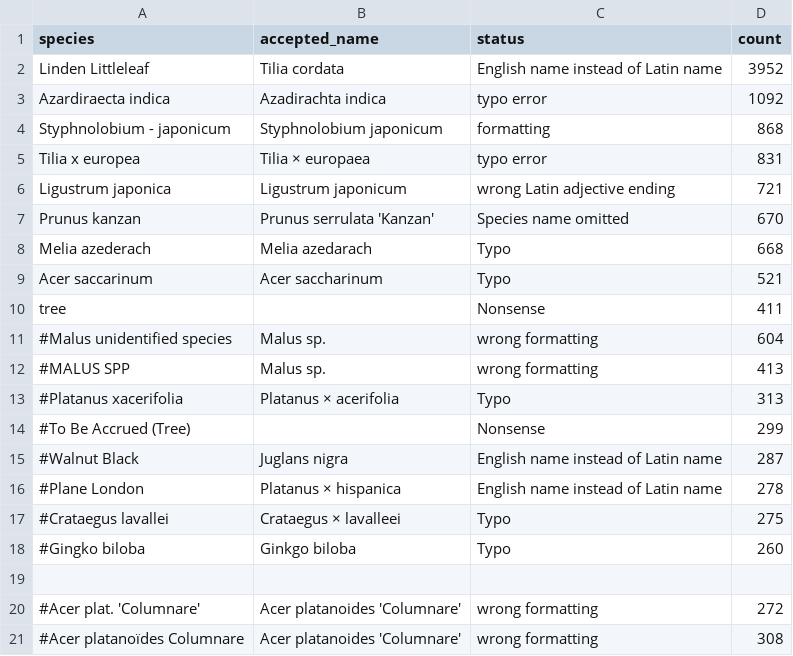
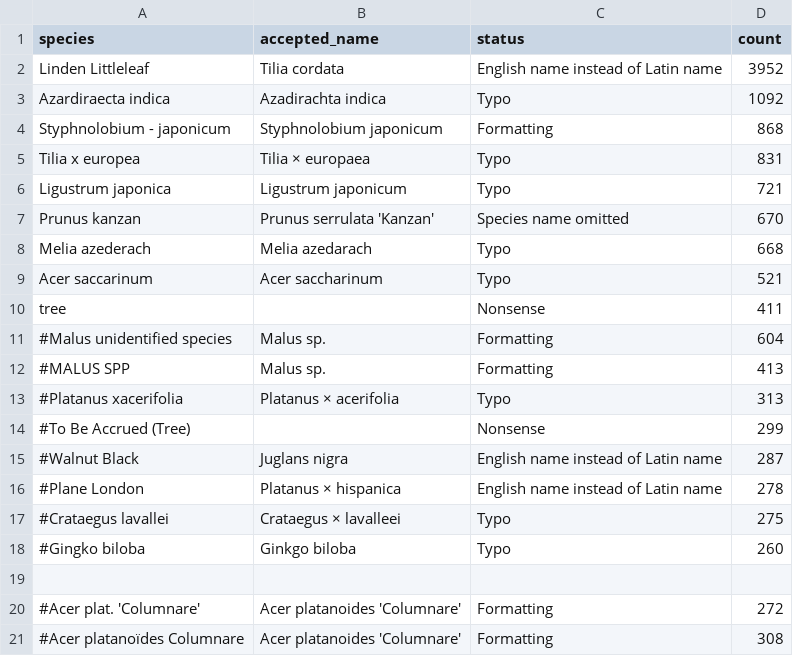
Before and after one commit to Zkir/UrbanEye3D, a CSV file: misc/tree_typos.csv, drawn as a sheet.

Commit message:
Processing for English name

```diff
--- a/misc/tree_typos.csv
+++ b/misc/tree_typos.csv
@@ -2,6 +2,6 @@ species,accepted_name,status,count
 Linden Littleleaf,Tilia cordata,English name instead of Latin name,3952
-Azardiraecta indica,Azadirachta indica,typo error,1092
-Styphnolobium - japonicum,Styphnolobium japonicum,formatting,868
-Tilia x europea,Tilia × europaea,typo error,831
-Ligustrum japonica,Ligustrum japonicum,wrong Latin adjective ending,721
+Azardiraecta indica,Azadirachta indica,Typo,1092
+Styphnolobium - japonicum,Styphnolobium japonicum,Formatting,868
+Tilia x europea,Tilia × europaea,Typo,831
+Ligustrum japonica,Ligustrum japonicum,Typo,721
 Prunus kanzan,Prunus serrulata 'Kanzan',Species name omitted,670
@@ -10,4 +10,4 @@ Acer saccarinum,Acer saccharinum,Typo,521
 tree,,Nonsense,411
-#Malus unidentified species,Malus sp.,wrong formatting,604
-#MALUS SPP,Malus sp.,wrong formatting,413
+#Malus unidentified species,Malus sp.,Formatting,604
+#MALUS SPP,Malus sp.,Formatting,413
 #Platanus xacerifolia, Platanus × acerifolia,Typo, 313
@@ -19,3 +19,3 @@ tree,,Nonsense,411
 
-#Acer plat. 'Columnare',Acer platanoides 'Columnare',wrong formatting,272
-#Acer platanoïdes Columnare,Acer platanoides 'Columnare',wrong formatting,308
+#Acer plat. 'Columnare',Acer platanoides 'Columnare',Formatting,272
+#Acer platanoïdes Columnare,Acer platanoides 'Columnare',Formatting,308
```
Also changed, not shown: 2 other files.
